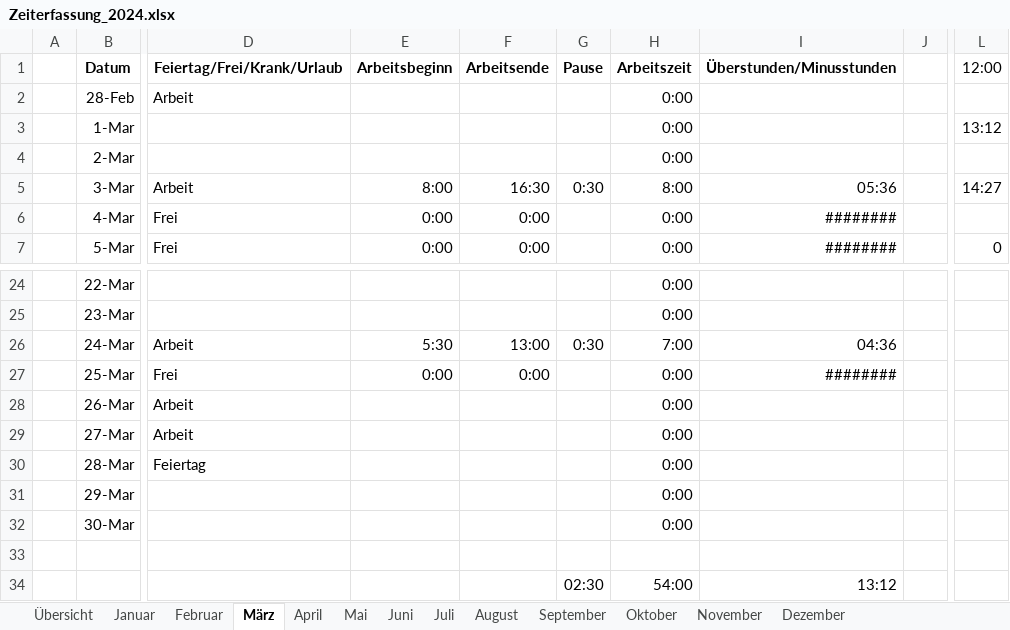
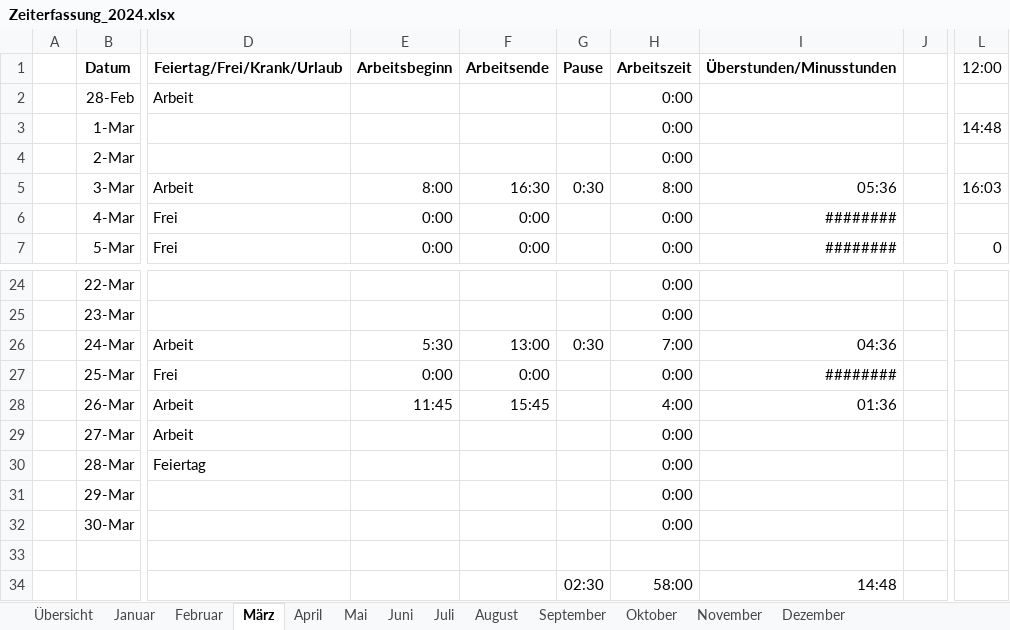
Before and after one commit to NicolasPawelka/Home, an Excel workbook: Privat/Arbeit/Zeiterfassung_2024.xlsx, sheet März, drawn as a sheet; only a part is shown, gaps mark what is left out; values as stored, in another font and other column widths than the file's, no borders; conditional formats not drawn; the diff names each change by its address in the sheet, - before the commit and + after, or states it on an @@ line.

```diff
--- a/Privat/Arbeit/Zeiterfassung_2024.xlsx (sheet März)
+++ b/Privat/Arbeit/Zeiterfassung_2024.xlsx (sheet März)
-L3 (12:00): 13:12
+L3 (12:00): 14:48
-L5 (12:00): 14:27
+L5 (12:00): 16:03
-E28 (Arbeitsbeginn): (empty)
+E28 (Arbeitsbeginn): 11:45
-F28 (Arbeitsende): (empty)
+F28 (Arbeitsende): 15:45
-H28 (Arbeitszeit): 0:00
+H28 (Arbeitszeit): 4:00
-I28 (Überstunden/Minusstunden): (empty)
+I28 (Überstunden/Minusstunden): 01:36
-H34 (Arbeitszeit): 54:00
+H34 (Arbeitszeit): 58:00
-I34 (Überstunden/Minusstunden): 13:12
+I34 (Überstunden/Minusstunden): 14:48
```
Also changed, not shown: sheet Übersicht, sheet November, sheet September, sheet Juni, sheet April, sheet Juli, 6 more sheets.
